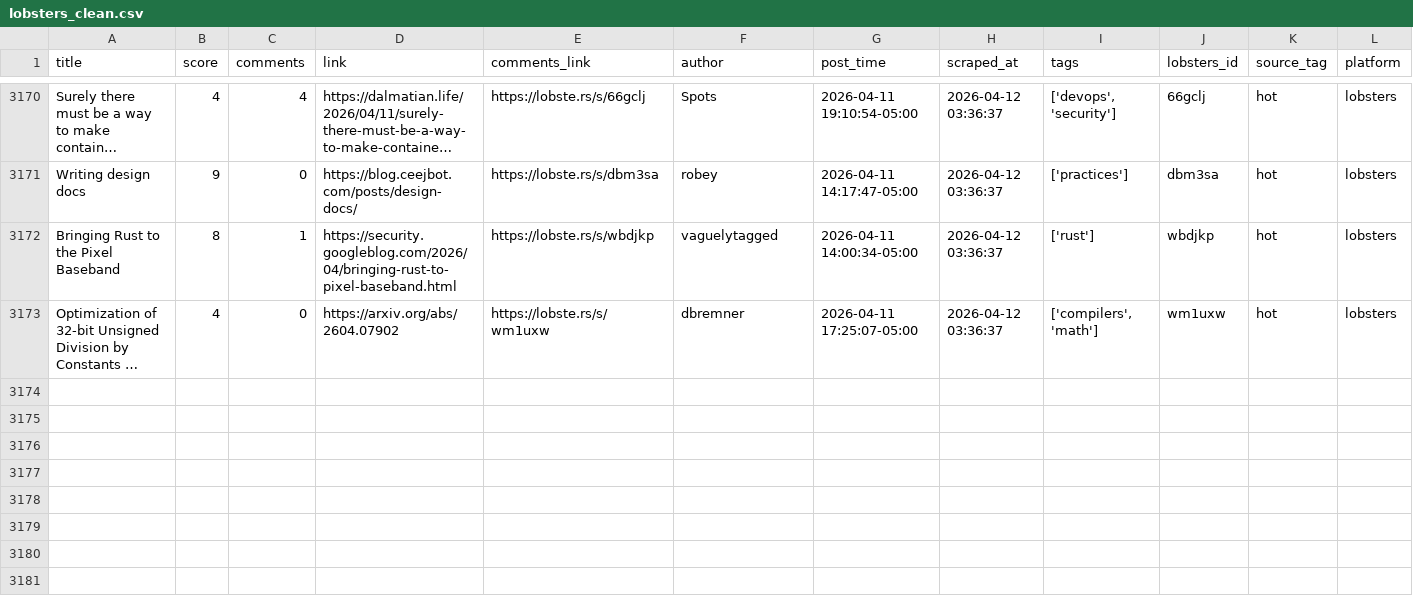
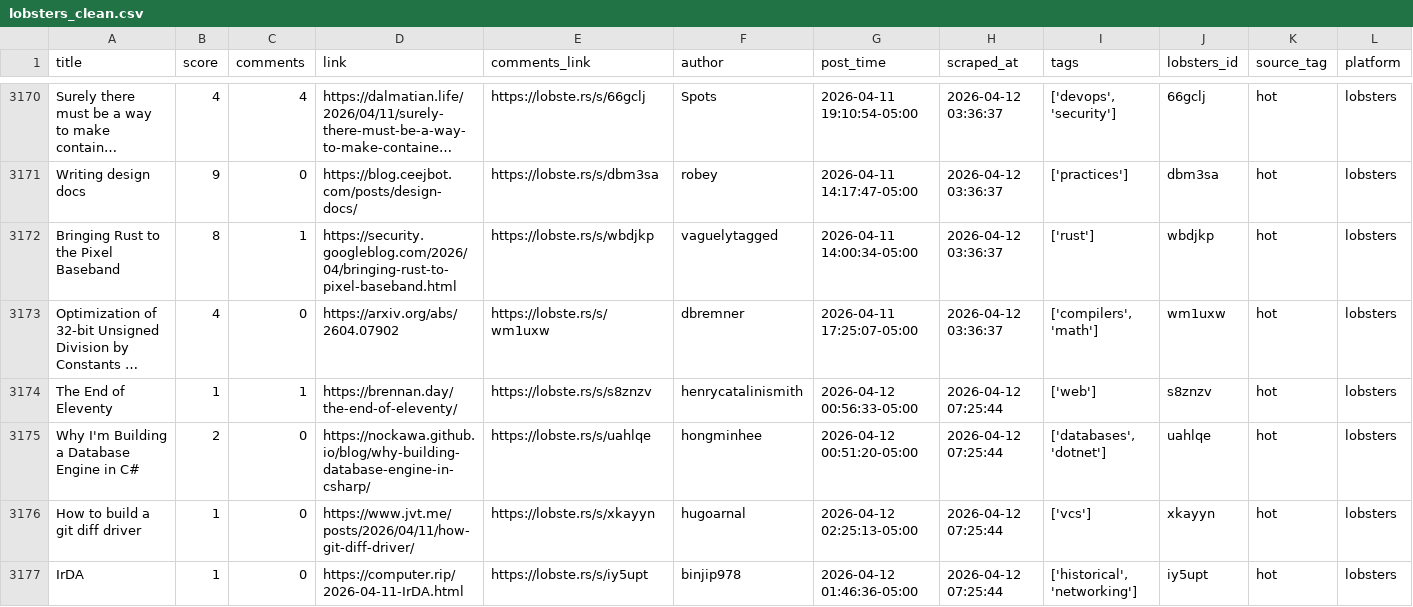
Before and after one commit to codemmaann/web-scrapping-project, a CSV file: clean_data/lobsters_clean.csv, drawn as a sheet; only a part is shown, gaps mark what is left out; long unchanged cells end in …; the diff names each change by its address in the sheet, - before the commit and + after, or states it on an @@ line.

```diff
--- a/clean_data/lobsters_clean.csv
+++ b/clean_data/lobsters_clean.csv
+row 3174: The End of Eleventy | 1 | 1 | https://brennan.day/the-end-of-eleventy/ | https://lobste.rs/s/s8znzv | henrycatalinismith | 2026-04-12 00:56:33-05:00 | 2026-04-12 07:25:44 | ['web'] | s8znzv | hot | lobsters
+row 3175: Why I'm Building a Database Engine in C# | 2 | 0 | https://nockawa.github.io/blog/why-building-database-engine-in-csharp/ | https://lobste.rs/s/uahlqe | hongminhee | 2026-04-12 00:51:20-05:00 | 2026-04-12 07:25:44 | ['databases', 'dotnet'] | uahlqe | hot | lobsters
+row 3176: How to build a git diff driver | 1 | 0 | https://www.jvt.me/posts/2026/04/11/how-git-diff-driver/ | https://lobste.rs/s/xkayyn | hugoarnal | 2026-04-12 02:25:13-05:00 | 2026-04-12 07:25:44 | ['vcs'] | xkayyn | hot | lobsters
+row 3177: IrDA | 1 | 0 | https://computer.rip/2026-04-11-IrDA.html | https://lobste.rs/s/iy5upt | binjip978 | 2026-04-12 01:46:36-05:00 | 2026-04-12 07:25:44 | ['historical', 'networking'] | iy5upt | hot | lobsters
```
Also changed, not shown: 9 other files.
